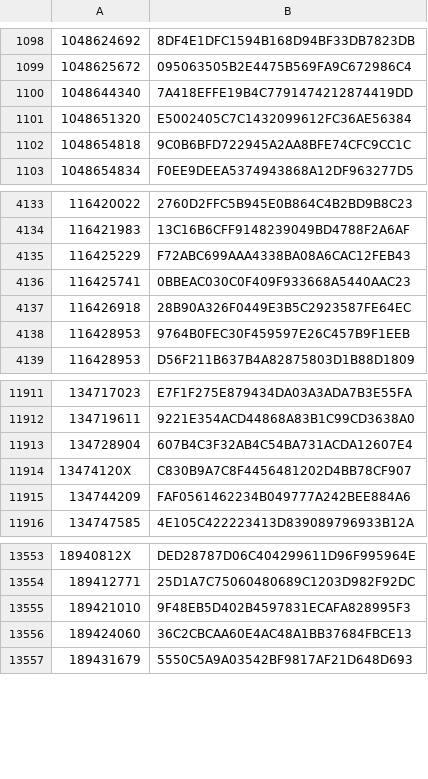
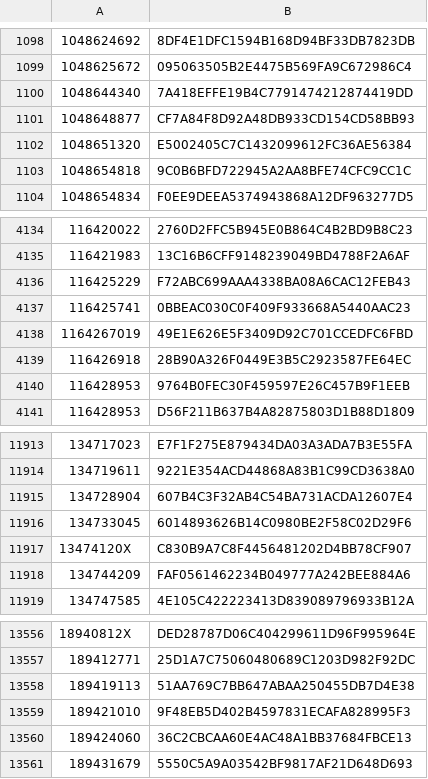
Before and after one commit to dla-marbach/dla-opac-gnd-enrichment, a TSV file: output/lobid-filmportal.tsv, drawn as a sheet; only a part is shown, gaps mark what is left out; the diff names each change by its address in the sheet, - before the commit and + after, or states it on an @@ line.

```diff
--- a/output/lobid-filmportal.tsv
+++ b/output/lobid-filmportal.tsv
+row 1101: 1048648877 | CF7A84F8D92A48DB933CD154CD58BB93
+row 4138: 1164267019 | 49E1E626E5F3409D92C701CCEDFC6FBD
+row 11916: 134733045 | 6014893626B14C0980BE2F58C02D29F6
+row 13558: 189419113 | 51AA769C7BB647ABAA250455DB7D4E38
```
Also changed, not shown: output/lobid-deutsche-biographie.tsv, output/wikidata-P109.tsv, 7 other files.
